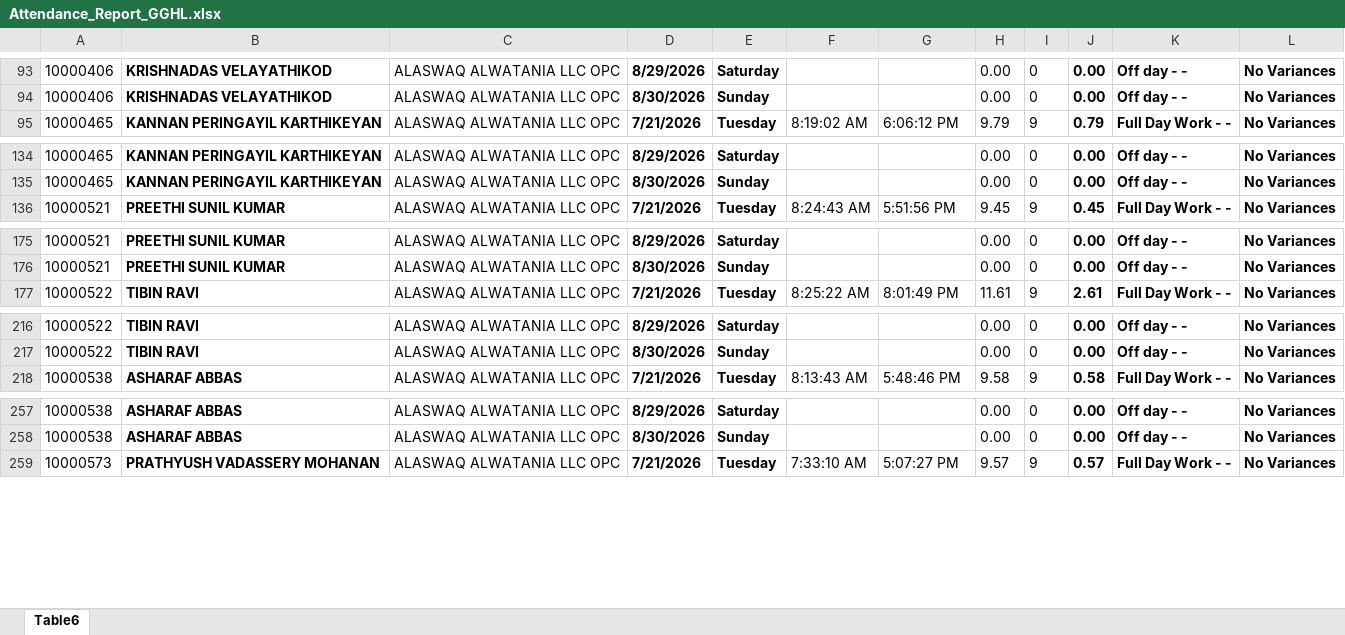
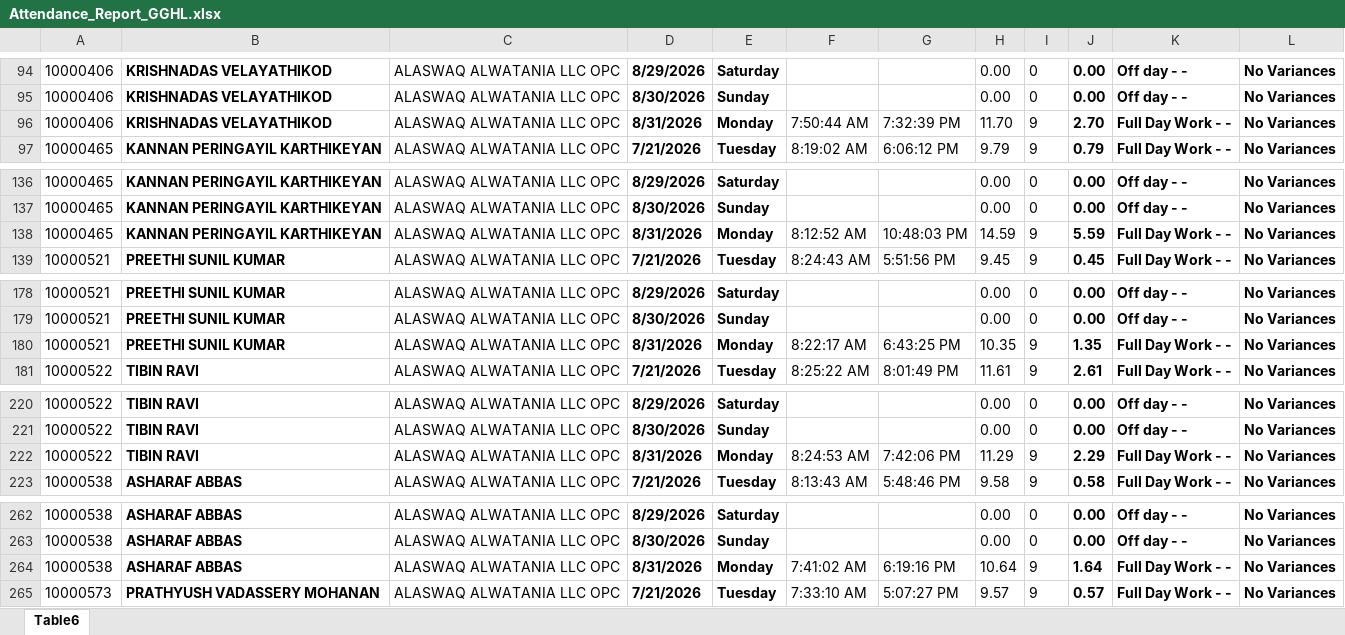
Before and after one commit to p-gghl/attendance, an Excel workbook: Attendance_Report_GGHL.xlsx, sheet Table6, drawn as a sheet; only a part is shown, gaps mark what is left out; values as stored, in another font and other column widths than the file's, no borders; charts and pictures and conditional formats and table styles not drawn; the diff covers the shown part only; the diff names each change by its address in the sheet, - before the commit and + after, or states it on an @@ line.

Commit message:
Add files via upload

```diff
--- a/Attendance_Report_GGHL.xlsx (sheet Table6)
+++ b/Attendance_Report_GGHL.xlsx (sheet Table6)
+row 96: 10000406 | KRISHNADAS VELAYATHIKOD | ALASWAQ ALWATANIA LLC OPC | 8/31/2026 | Monday | 7:50:44 AM | 7:32:39 PM | 11.70 | 9 | 2.70 | Full Day Work - - | No Variances
+row 138: 10000465 | KANNAN PERINGAYIL KARTHIKEYAN | ALASWAQ ALWATANIA LLC OPC | 8/31/2026 | Monday | 8:12:52 AM | 10:48:03 PM | 14.59 | 9 | 5.59 | Full Day Work - - | No Variances
+row 180: 10000521 | PREETHI SUNIL KUMAR | ALASWAQ ALWATANIA LLC OPC | 8/31/2026 | Monday | 8:22:17 AM | 6:43:25 PM | 10.35 | 9 | 1.35 | Full Day Work - - | No Variances
+row 222: 10000522 | TIBIN RAVI | ALASWAQ ALWATANIA LLC OPC | 8/31/2026 | Monday | 8:24:53 AM | 7:42:06 PM | 11.29 | 9 | 2.29 | Full Day Work - - | No Variances
+row 264: 10000538 | ASHARAF ABBAS | ALASWAQ ALWATANIA LLC OPC | 8/31/2026 | Monday | 7:41:02 AM | 6:19:16 PM | 10.64 | 9 | 1.64 | Full Day Work - - | No Variances
```
Also changed, not shown: 89 added rows elsewhere in this sheet.
